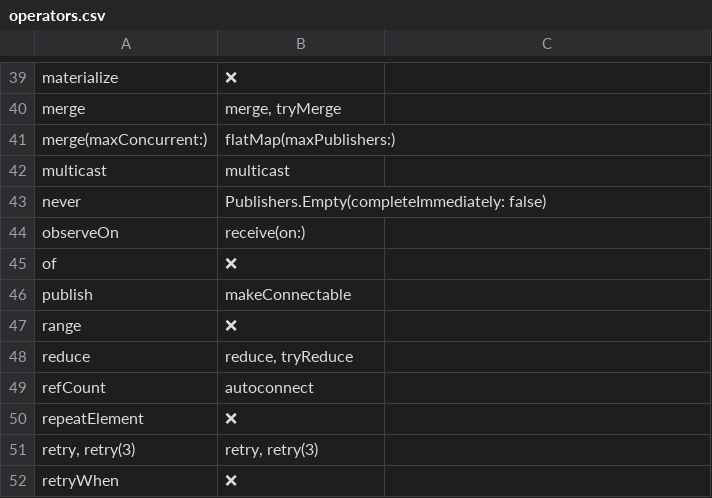
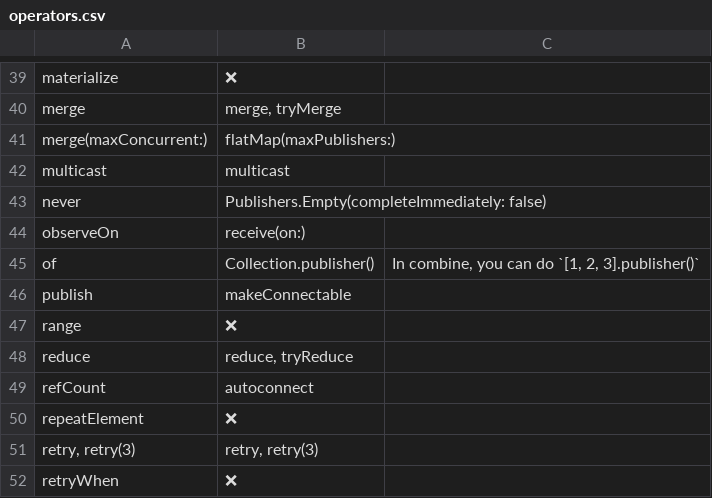
Before and after one commit to CombineCommunity/rxswift-to-combine-cheatsheet, a CSV file: Data/operators.csv, drawn as a sheet; only a part is shown, gaps mark what is left out.

Commit message:
Add of->Collection.publisher

```diff
--- a/Data/operators.csv
+++ b/Data/operators.csv
@@ -44,3 +44,3 @@ never,Publishers.Empty(completeImmediately: false),
 observeOn,receive(on:),
-of,❌,
+of,Collection.publisher(),"In combine, you can do `[1, 2, 3].publisher()`"
 publish,makeConnectable,
```
Also changed, not shown: 2 other files.
